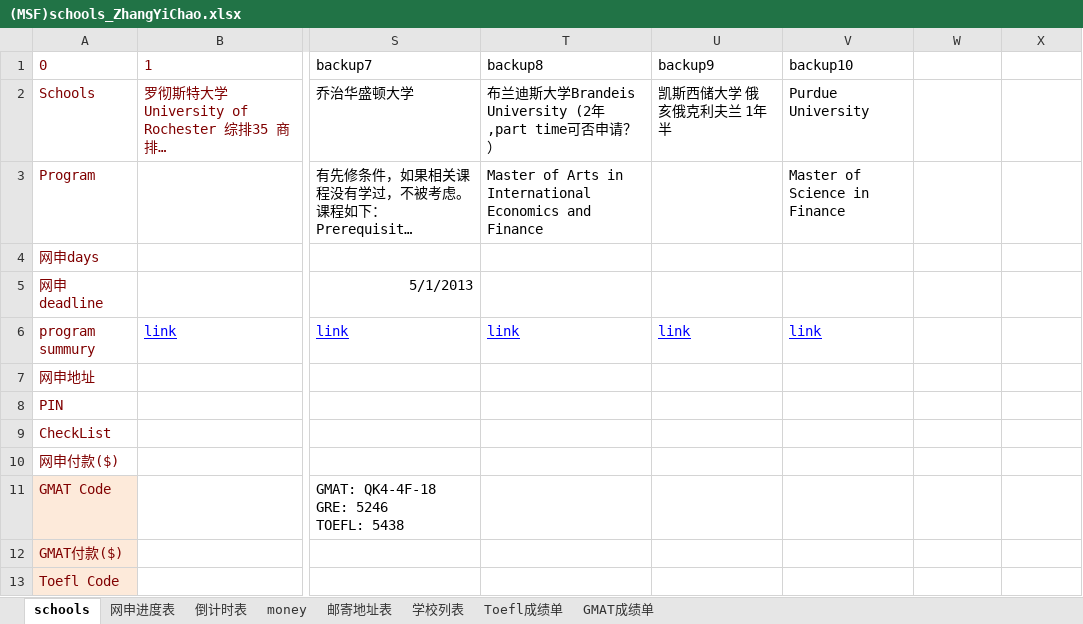
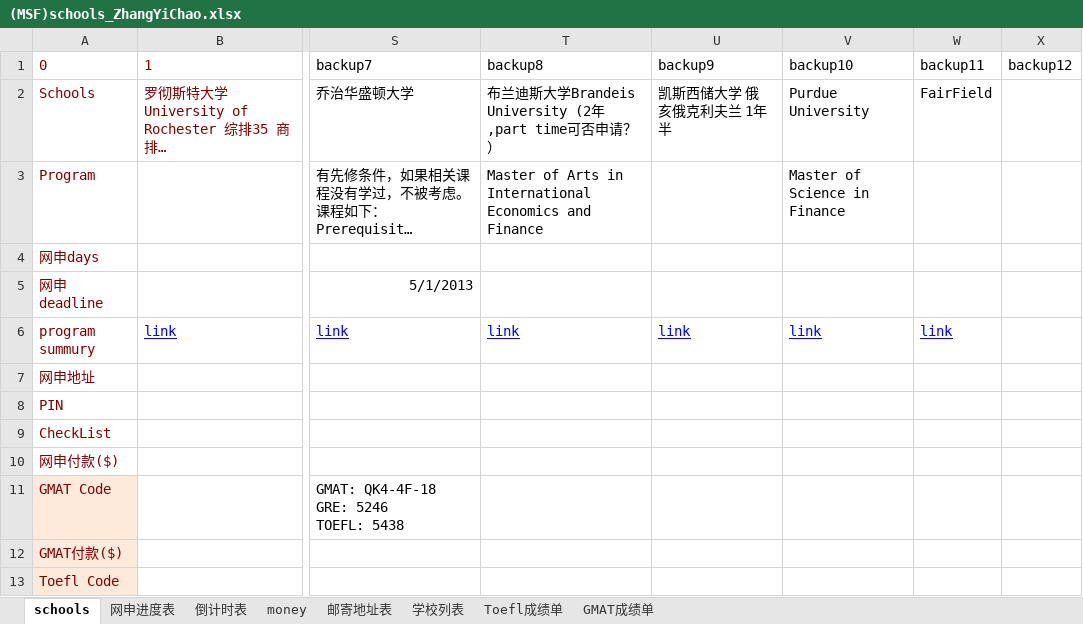
Before and after one commit to lishengrui/ZhangYiChao, an Excel workbook: documents/(MSF)schools_ZhangYiChao.xlsx, sheet schools, drawn as a sheet; only a part is shown, gaps mark what is left out; long unchanged cells end in …; values as stored, in another font and other column widths than the file's, no borders; conditional formats not drawn; the diff names each change by its address in the sheet, - before the commit and + after, or states it on an @@ line.

```diff
--- a/documents/(MSF)schools_ZhangYiChao.xlsx (sheet schools)
+++ b/documents/(MSF)schools_ZhangYiChao.xlsx (sheet schools)
-W1: (empty)
+W1: backup11
-X1: (empty)
+X1: backup12
-W2: (empty)
+W2: FairField
-W6: (empty)
+W6: link
```
Also changed, not shown: 12 other files.
